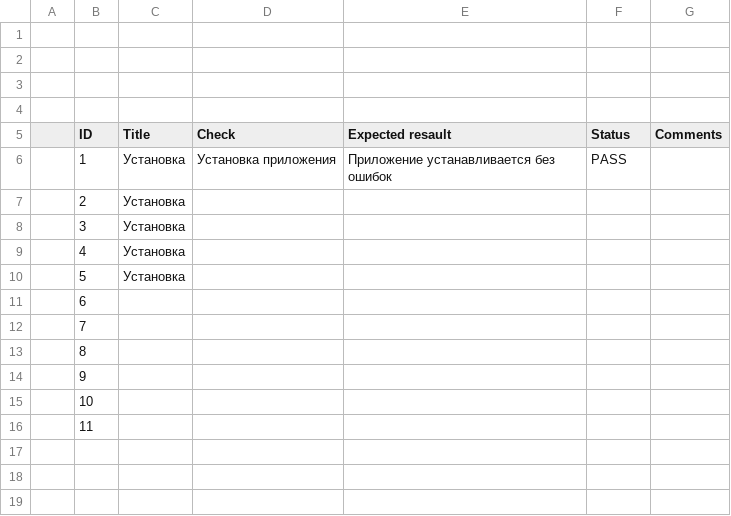
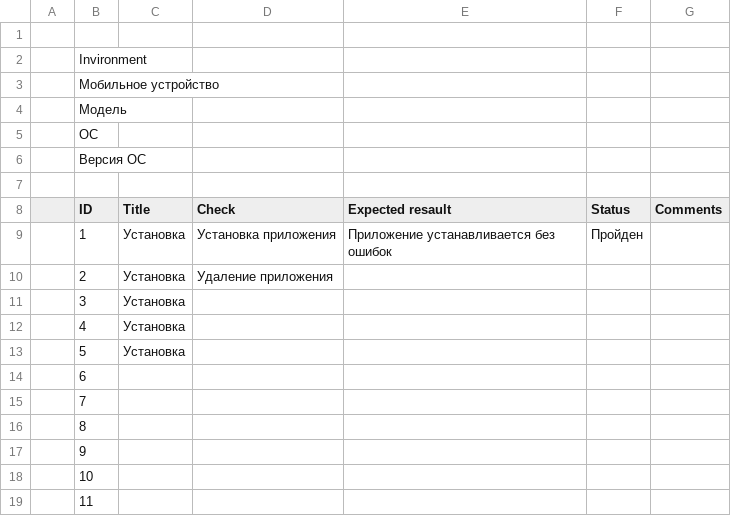
Before and after one commit to gogvyatkin/Group_27, a CSV file: Mobile_testing/mobile_checklist.csv, drawn as a sheet.

Commit message:
editing the design

```diff
--- a/Mobile_testing/mobile_checklist.csv
+++ b/Mobile_testing/mobile_checklist.csv
@@ -1,8 +1,11 @@
 ,,,,,,
-,,,,,,
-,,,,,,
+,Invironment,,,,,
+,Мобильное устройство,,,,,
+,Модель,,,,,
+,ОС,,,,,
+,Версия ОС,,,,,
 ,,,,,,
 ,ID,Title,Check,Expected resault,Status,Comments
-,1,Установка,Установка приложения,Приложение устанавливается без ошибок,PASS,
-,2,Установка,,,,
+,1,Установка,Установка приложения,Приложение устанавливается без ошибок,Пройден,
+,2,Установка,Удаление приложения,,,
 ,3,Установка,,,,
```
